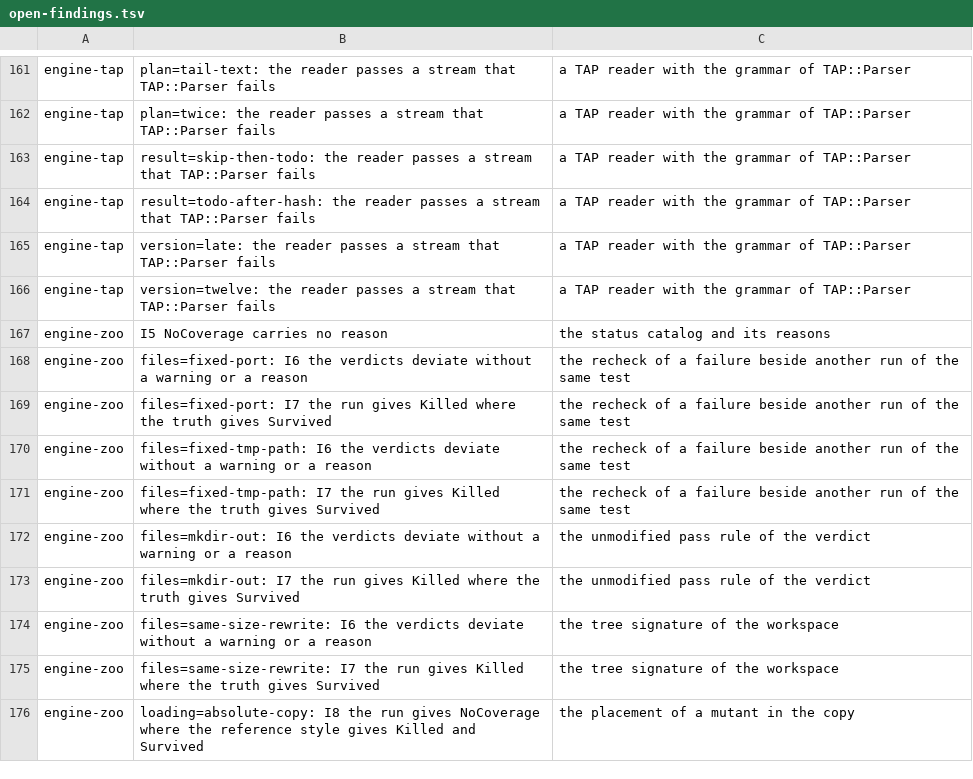
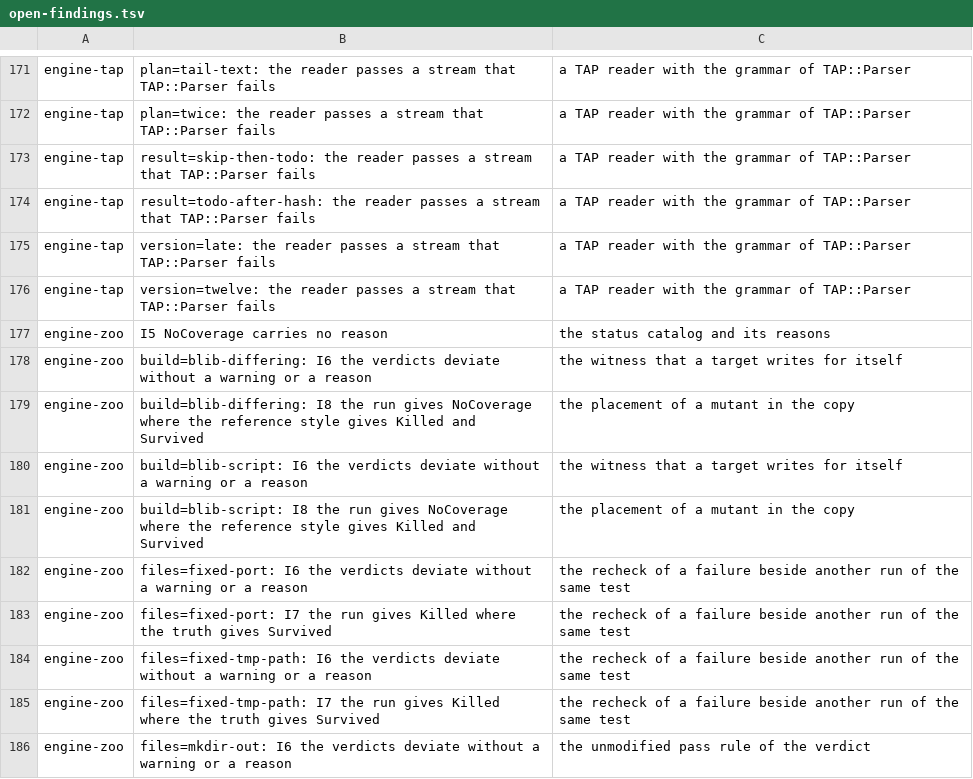
Before and after one commit to P4suta/Test-Mutation, a TSV file: t/open-findings.tsv, drawn as a sheet; only a part is shown, gaps mark what is left out; the shorter side is filled out with more unchanged rows; the diff covers the shown part only.

Commit message:
test(discovery): count the pool's own processor time and add the build and suite axes
The fast layer failed once in nine repeated runs, at `engine-zoo: every open finding still reproduces`.
The lost line was the processor time of a waiting tool, which compared two whole runs and so varied with the load of the machine.
An adapter now runs the pool in the test process with one test that waits, and counts the processor time of that process alone.
A pool that sleeps uses a thousandth of the wait, and the pool of today uses the whole wait once the test closes or redirects its output.
The fixed port now comes from a range that the kernel hands to no other program, and a test holds it for a whole second.

The zoo gains the build axis: a copy in `blib` with the same text, one with another text, a script with a rewritten first line, and compiled code.
It gains the suite axis: an environment variable, a checksum of the source, an assertion on `@INC`, an ordered pair, two frameworks, a helper, and `testrules.yml`.
The comparison with prove gains three launches: a separate `-I lib`, an explicit `-T`, and a `.proverc` file.
Signals now also arrive during the analysis and during the digests of the cache.
The cache relation adds a run on the changed lines after a whole run.
The full layer measures each member apart from the others and the file members in the project itself.
`Capability` learns the name `toolchain`, and the fast gate of the workflow requires it.

```diff
--- a/t/open-findings.tsv
+++ b/t/open-findings.tsv
@@ -167,2 +177,6 @@ engine-tap	version=twelve: the reader passes a stream that TAP::Parser fails	a T
 engine-zoo	I5 NoCoverage carries no reason	the status catalog and its reasons
+engine-zoo	build=blib-differing: I6 the verdicts deviate without a warning or a reason	the witness that a target writes for itself
+engine-zoo	build=blib-differing: I8 the run gives NoCoverage where the reference style gives Killed and Survived	the placement of a mutant in the copy
+engine-zoo	build=blib-script: I6 the verdicts deviate without a warning or a reason	the witness that a target writes for itself
+engine-zoo	build=blib-script: I8 the run gives NoCoverage where the reference style gives Killed and Survived	the placement of a mutant in the copy
 engine-zoo	files=fixed-port: I6 the verdicts deviate without a warning or a reason	the recheck of a failure beside another run of the same test
```
Also changed, not shown: 15 added rows elsewhere in this file, 14 other files.
